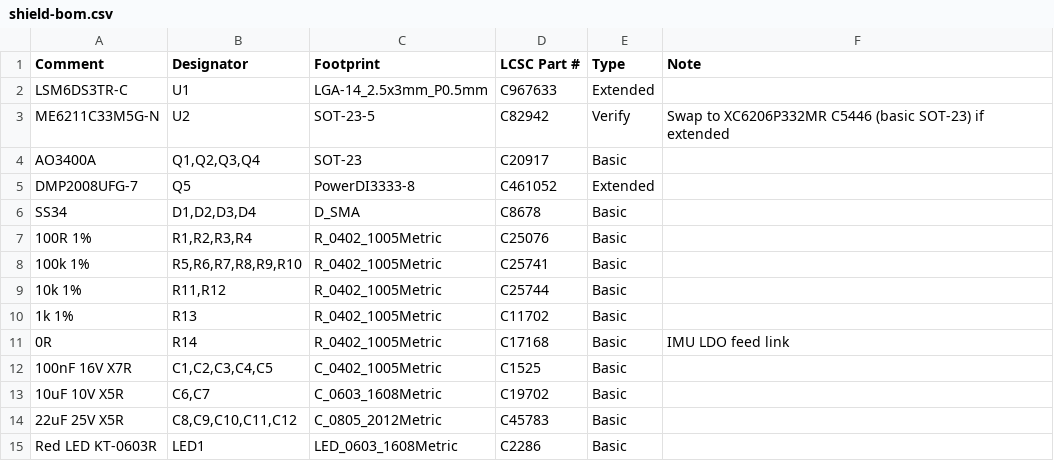
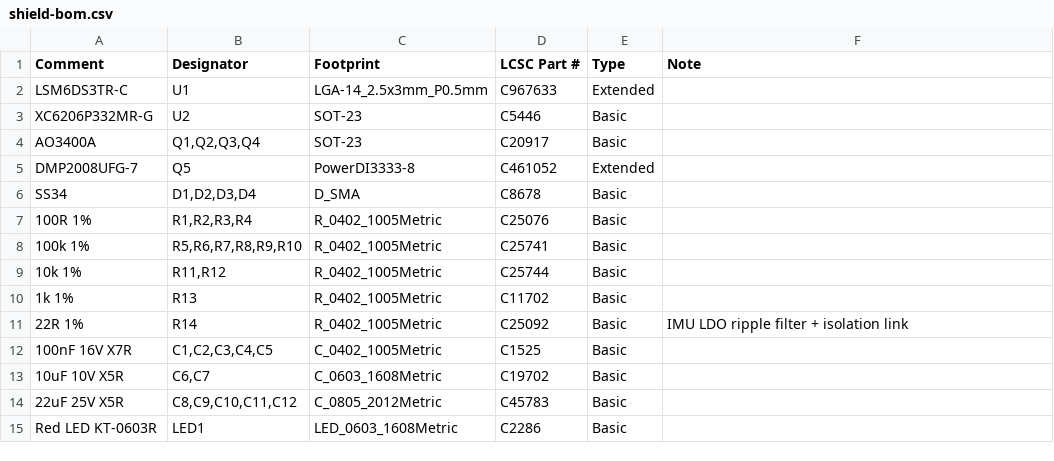
Before and after one commit to lehangajanayake/esp32-nano-fpv-drone, a CSV file: hardware/shield/bom/shield-bom.csv, drawn as a sheet.

```diff
--- a/hardware/shield/bom/shield-bom.csv
+++ b/hardware/shield/bom/shield-bom.csv
@@ -2,3 +2,3 @@ Comment,Designator,Footprint,LCSC Part #,Type,Note
 LSM6DS3TR-C,U1,LGA-14_2.5x3mm_P0.5mm,C967633,Extended,
-ME6211C33M5G-N,U2,SOT-23-5,C82942,Verify,Swap to XC6206P332MR C5446 (basic SOT-23) if extended
+XC6206P332MR-G,U2,SOT-23,C5446,Basic,
 AO3400A,"Q1,Q2,Q3,Q4",SOT-23,C20917,Basic,
@@ -10,3 +10,3 @@ SS34,"D1,D2,D3,D4",D_SMA,C8678,Basic,
 1k 1%,R13,R_0402_1005Metric,C11702,Basic,
-0R,R14,R_0402_1005Metric,C17168,Basic,IMU LDO feed link
+22R 1%,R14,R_0402_1005Metric,C25092,Basic,IMU LDO ripple filter + isolation link
 100nF 16V X7R,"C1,C2,C3,C4,C5",C_0402_1005Metric,C1525,Basic,
```
Also changed, not shown: hardware/shield/exports/shield-bom.csv, 11 other files.
